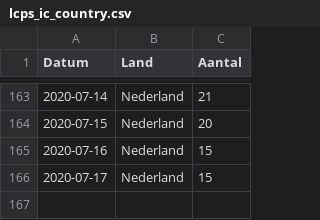
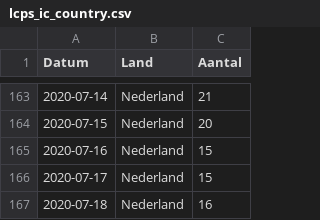
Before and after one commit to RVoor/CoronaWatchNL, a CSV file: data/lcps_ic_country.csv, drawn as a sheet; only a part is shown, gaps mark what is left out.

```diff
--- a/data/lcps_ic_country.csv
+++ b/data/lcps_ic_country.csv
@@ -166 +166,2 @@ Datum,Land,Aantal
 2020-07-17,Nederland,15
+2020-07-18,Nederland,16
```
Also changed, not shown: data-ic/data-lcps/LCPS_IC_latest.csv, data/lcps_ic.csv.
